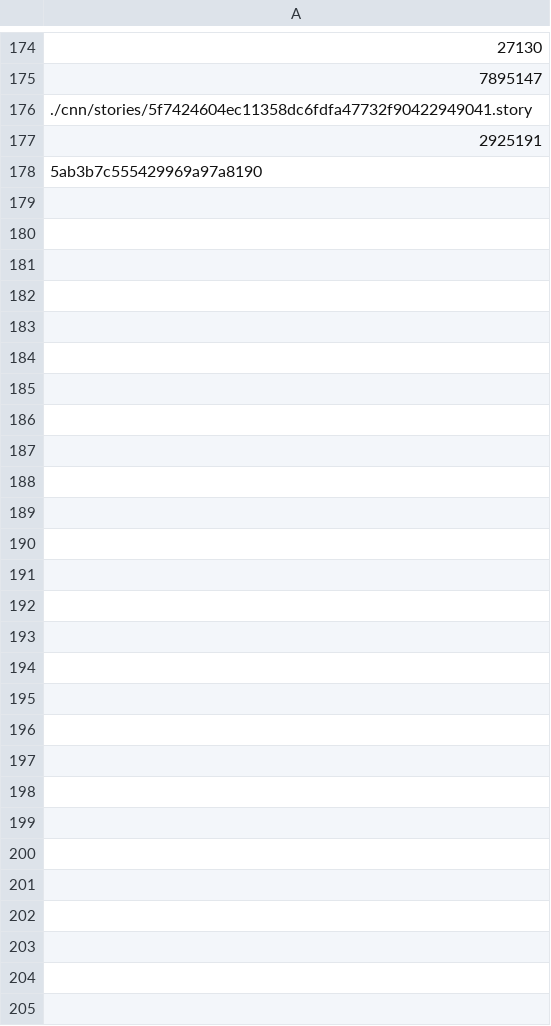
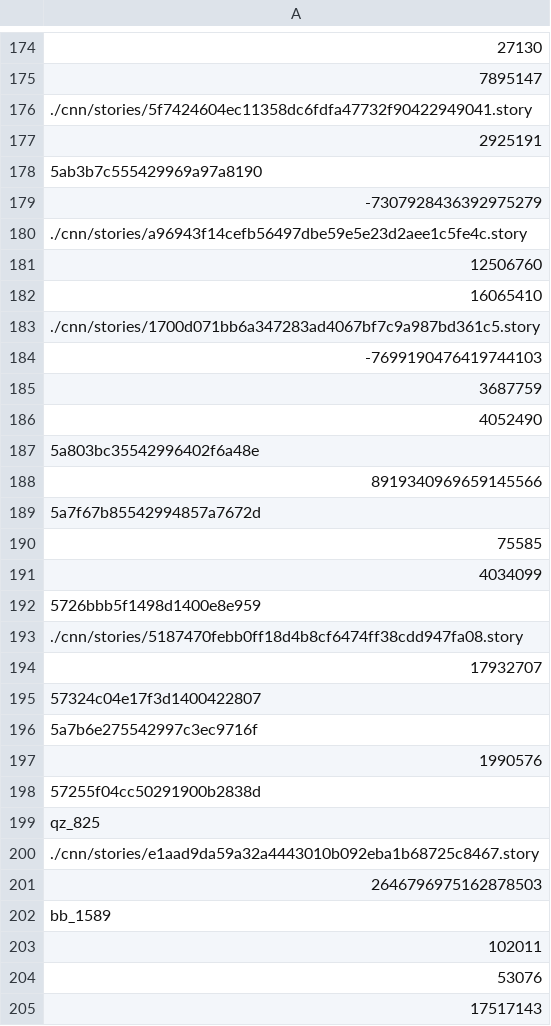
Before and after one commit to Tobitap04/robust-causal-eval, a CSV file: data/progress.csv, drawn as a sheet; only a part is shown, gaps mark what is left out; the diff names each change by its address in the sheet, - before the commit and + after, or states it on an @@ line.

```diff
--- a/data/progress.csv
+++ b/data/progress.csv
+row 179: -7307928436392975279
+row 180: ./cnn/stories/a96943f14cefb56497dbe59e5e23d2aee1c5fe4c.story
+row 181: 12506760
+row 182: 16065410
+row 183: ./cnn/stories/1700d071bb6a347283ad4067bf7c9a987bd361c5.story
+row 184: -7699190476419744103
+row 185: 3687759
+row 186: 4052490
+row 187: 5a803bc35542996402f6a48e
+row 188: 8919340969659145566
+row 189: 5a7f67b85542994857a7672d
+row 190: 75585
+row 191: 4034099
+row 192: 5726bbb5f1498d1400e8e959
+row 193: ./cnn/stories/5187470febb0ff18d4b8cf6474ff38cdd947fa08.story
+row 194: 17932707
+row 195: 57324c04e17f3d1400422807
+row 196: 5a7b6e275542997c3ec9716f
+row 197: 1990576
+row 198: 57255f04cc50291900b2838d
+row 199: qz_825
+row 200: ./cnn/stories/e1aad9da59a32a4443010b092eba1b68725c8467.story
+row 201: 2646796975162878503
+row 202: bb_1589
+row 203: 102011
+row 204: 53076
+row 205: 17517143
```
Also changed, not shown: data/final.csv, 7 other files.
